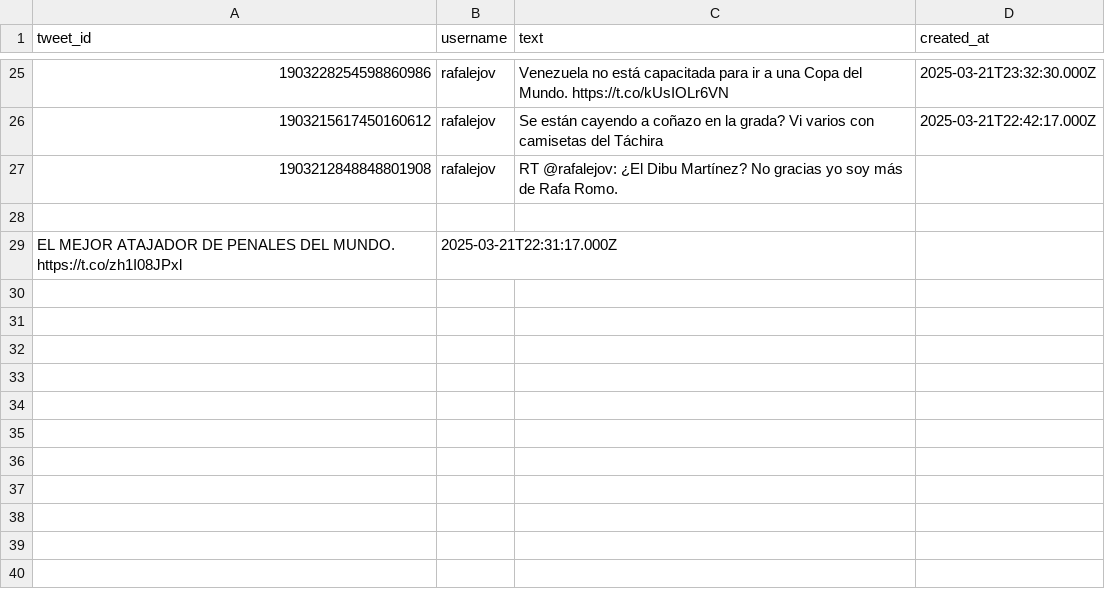
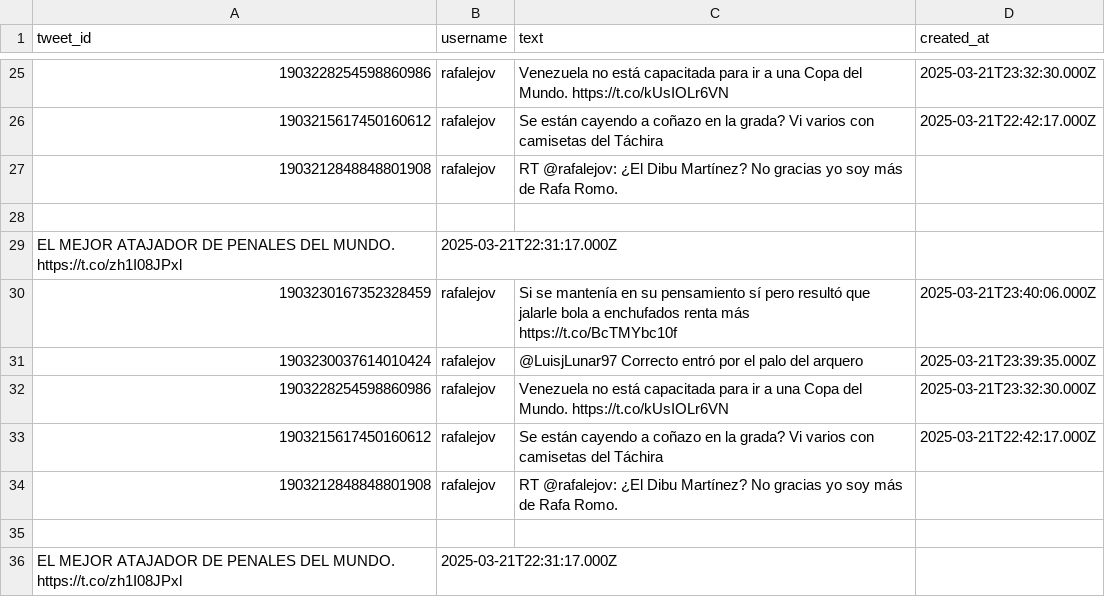
Before and after one commit to ajperez20/Proyecto_BD2, a CSV file: tweets.csv, drawn as a sheet; only a part is shown, gaps mark what is left out; the diff names each change by its address in the sheet, - before the commit and + after, or states it on an @@ line.

Commit message:
creating develop_arturo branch

```diff
--- a/tweets.csv
+++ b/tweets.csv
+row 30: 1903230167352328459 | rafalejov | Si se mantenía en su pensamiento sí pero resultó que jalarle bola a enchufados renta más https://t.co/BcTMYbc10f | 2025-03-21T23:40:06.000Z
+row 31: 1903230037614010424 | rafalejov | @LuisjLunar97 Correcto entró por el palo del arquero | 2025-03-21T23:39:35.000Z
+row 32: 1903228254598860986 | rafalejov | Venezuela no está capacitada para ir a una Copa del Mundo. https://t.co/kUsIOLr6VN | 2025-03-21T23:32:30.000Z
+row 33: 1903215617450160612 | rafalejov | Se están cayendo a coñazo en la grada? Vi varios con camisetas del Táchira | 2025-03-21T22:42:17.000Z
+row 34: 1903212848848801908 | rafalejov | RT @rafalejov: ¿El Dibu Martínez? No gracias yo soy más de Rafa Romo.
+row 35: (empty)
+row 36: EL MEJOR ATAJADOR DE PENALES DEL MUNDO. https://t.co/zh1I08JPxl | 2025-03-21T22:31:17.000Z
```
